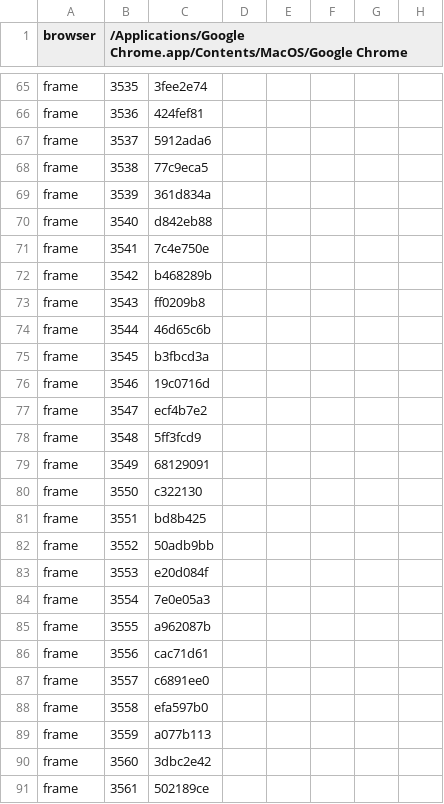
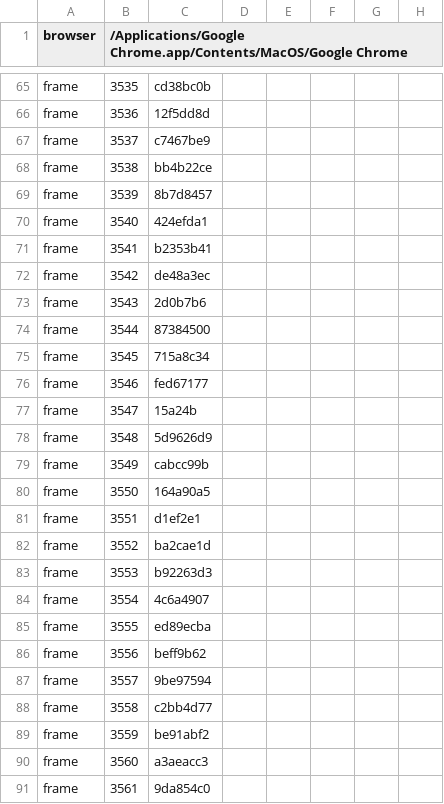
Before and after one commit to c2h-ai/pang-pang-buddies, a TSV file: production/qa/evidence/grow-pang-pang-buddies/story.tsv, drawn as a sheet; only a part is shown, gaps mark what is left out; the diff covers the shown part only; the diff names each change by its address in the sheet, - before the commit and + after, or states it on an @@ line.

```diff
--- a/production/qa/evidence/grow-pang-pang-buddies/story.tsv
+++ b/production/qa/evidence/grow-pang-pang-buddies/story.tsv
-C65: 3fee2e74
+C65: cd38bc0b
-C66: 424fef81
+C66: 12f5dd8d
-C67: 5912ada6
+C67: c7467be9
-C68: 77c9eca5
+C68: bb4b22ce
-C69: 361d834a
+C69: 8b7d8457
-C70: d842eb88
+C70: 424efda1
-C71: 7c4e750e
+C71: b2353b41
-C72: b468289b
+C72: de48a3ec
-C73: ff0209b8
+C73: 2d0b7b6
-C74: 46d65c6b
+C74: 87384500
-C75: b3fbcd3a
+C75: 715a8c34
-C76: 19c0716d
+C76: fed67177
-C77: ecf4b7e2
+C77: 15a24b
-C78: 5ff3fcd9
+C78: 5d9626d9
-C79: 68129091
+C79: cabcc99b
-C80: c322130
+C80: 164a90a5
-C81: bd8b425
+C81: d1ef2e1
-C82: 50adb9bb
+C82: ba2cae1d
-C83: e20d084f
+C83: b92263d3
-C84: 7e0e05a3
+C84: 4c6a4907
-C85: a962087b
+C85: ed89ecba
-C86: cac71d61
+C86: beff9b62
-C87: c6891ee0
+C87: 9be97594
-C88: efa597b0
+C88: c2bb4d77
-C89: a077b113
+C89: be91abf2
-C90: 3dbc2e42
+C90: a3aeacc3
-C91: 502189ce
+C91: 9da854c0
```
Also changed, not shown: 114 edited cells elsewhere in this file, 4 other files.
